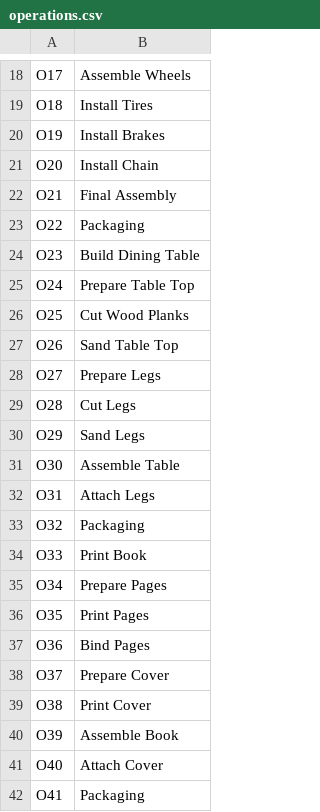
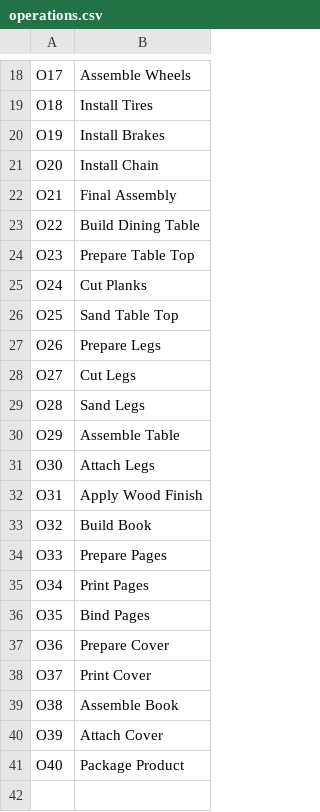
Before and after one commit to ricardomm7/buildflow, a CSV file: textFiles/operations.csv, drawn as a sheet; only a part is shown, gaps mark what is left out; the diff covers the shown part only.

```diff
--- a/textFiles/operations.csv
+++ b/textFiles/operations.csv
@@ -22,21 +22,20 @@ O20,Install Chain
 O21,Final Assembly
-O22,Packaging
-O23,Build Dining Table
-O24,Prepare Table Top
-O25,Cut Wood Planks
-O26,Sand Table Top
-O27,Prepare Legs
-O28,Cut Legs
-O29,Sand Legs
-O30,Assemble Table
-O31,Attach Legs
-O32,Packaging
-O33,Print Book
-O34,Prepare Pages
-O35,Print Pages
-O36,Bind Pages
-O37,Prepare Cover
-O38,Print Cover
-O39,Assemble Book
-O40,Attach Cover
-O41,Packaging
+O22,Build Dining Table
+O23,Prepare Table Top
+O24,Cut Planks
+O25,Sand Table Top
+O26,Prepare Legs
+O27,Cut Legs
+O28,Sand Legs
+O29,Assemble Table
+O30,Attach Legs
+O31,Apply Wood Finish
+O32,Build Book
+O33,Prepare Pages
+O34,Print Pages
+O35,Bind Pages
+O36,Prepare Cover
+O37,Print Cover
+O38,Assemble Book
+O39,Attach Cover
+O40,Package Product
```
Also changed, not shown: 1 added row, 1 removed row and 9 edited cells elsewhere in this file, textFiles/items.csv, 2 other files.
